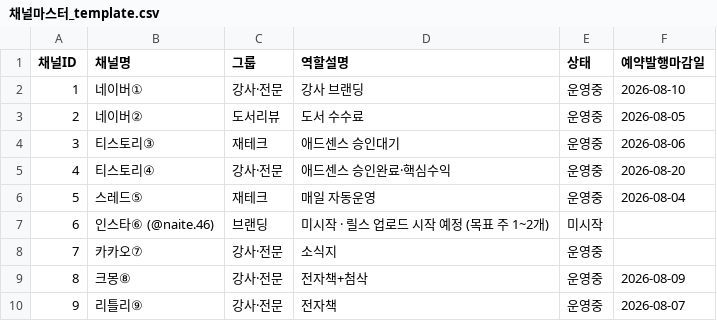
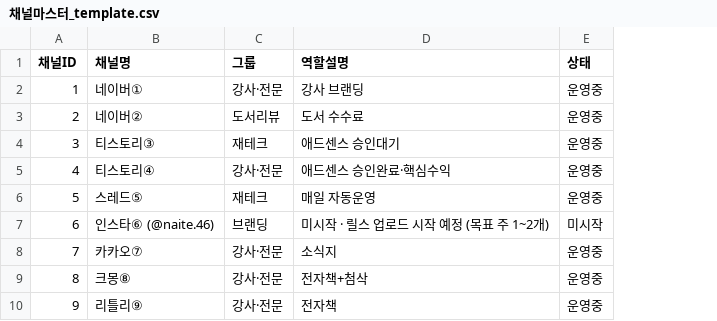
Before and after one commit to NAITE2288/channel, a CSV file: templates/채널마스터_template.csv, drawn as a sheet; the diff names each change by its address in the sheet, - before the commit and + after, or states it on an @@ line.

```diff
--- a/templates/채널마스터_template.csv
+++ b/templates/채널마스터_template.csv
-column F (예약발행마감일), rows 2-10: 2026-08-10 | 2026-08-05 | 2026-08-06 | 2026-08-20 | 2026-08-04 |  |  | 2026-08-09 | 2026-08-07
```
Also changed, not shown: templates/일별데이터_template.csv, 8 other files.
